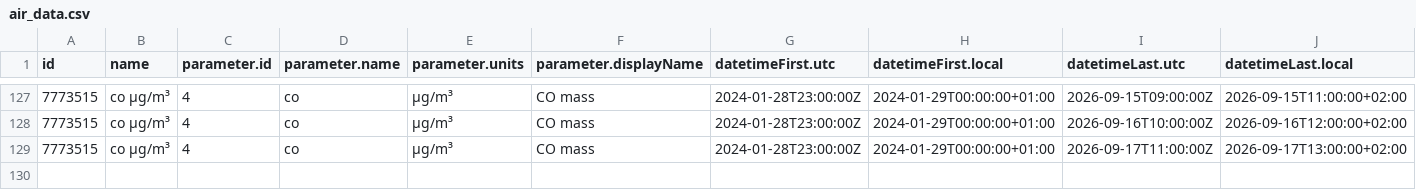
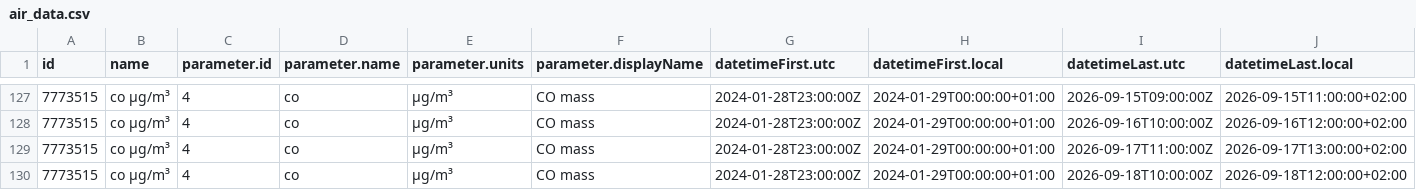
Before and after one commit to PatriVaca/practica_08_airquality, a CSV file: data/air_data.csv, drawn as a sheet; only a part is shown, gaps mark what is left out; rows hold the shown columns only; the diff names each change by its address in the sheet, - before the commit and + after, or states it on an @@ line.

Commit message:
gh actions: Update data Fri Sep 18 12:16:25 UTC 2026

```diff
--- a/data/air_data.csv
+++ b/data/air_data.csv
+row 130: 7773515 | co µg/m³ | 4 | co | µg/m³ | CO mass | 2024-01-28T23:00:00Z | 2024-01-29T00:00:00+01:00 | 2026-09-18T10:00:00Z | 2026-09-18T12:00:00+02:00
```
